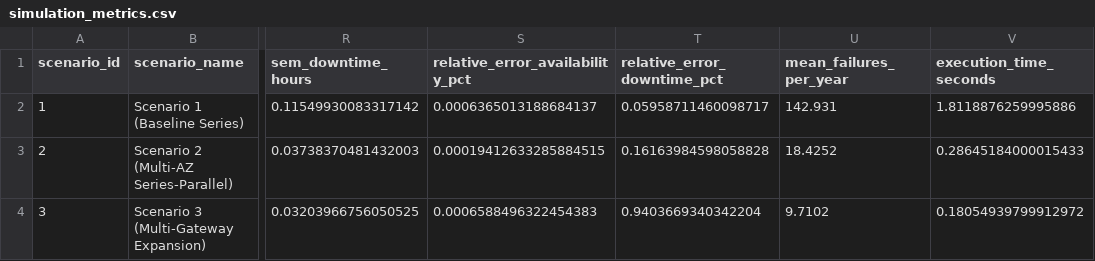
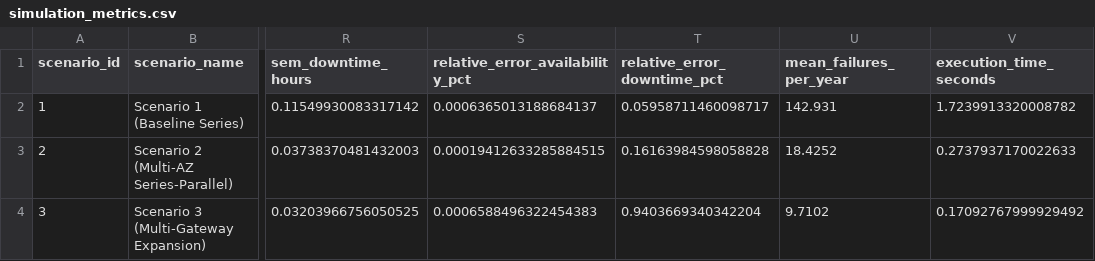
Before and after one commit to wrlxavier/system-reliability-engineering, a CSV file: data/processed/simulation_metrics.csv, drawn as a sheet; only a part is shown, gaps mark what is left out; the diff names each change by its address in the sheet, - before the commit and + after, or states it on an @@ line.

Commit message:
fix(calculation): adjusting some values

```diff
--- a/data/processed/simulation_metrics.csv
+++ b/data/processed/simulation_metrics.csv
-V2 (execution_time_seconds): 1.8118876259995886
+V2 (execution_time_seconds): 1.7239913320008782
-V3 (execution_time_seconds): 0.28645184000015433
+V3 (execution_time_seconds): 0.2737937170022633
-V4 (execution_time_seconds): 0.18054939799912972
+V4 (execution_time_seconds): 0.17092767999929492
```
Also changed, not shown: 33 other files.
